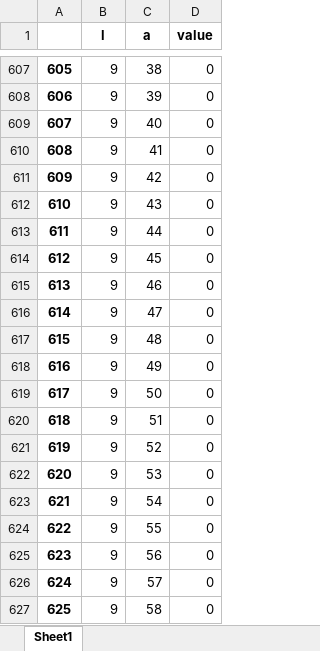
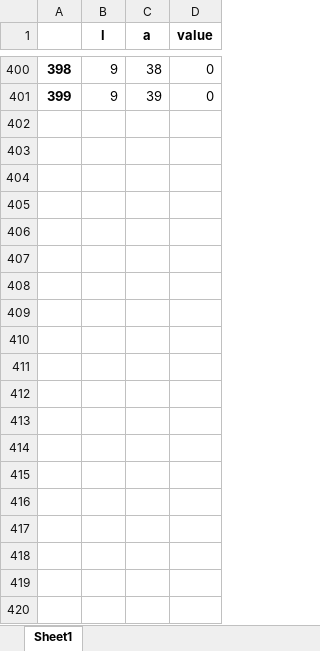
Before and after one commit to DiegoMariaPinto/wm-bilevel-opt, an Excel workbook: p_optimal_vars_follower.xlsx, sheet Sheet1, drawn as a sheet; only a part is shown, gaps mark what is left out; values as stored, in another font and other column widths than the file's, no borders; the diff covers the shown part only; the diff names each change by its address in the sheet, - before the commit and + after, or states it on an @@ line.

```diff
--- a/p_optimal_vars_follower.xlsx (sheet Sheet1)
+++ b/p_optimal_vars_follower.xlsx (sheet Sheet1)
@@ column A renumbered between rows 42 and 401 @@
-row 609: 607 | 9 | 40 | 0
-row 610: 608 | 9 | 41 | 0
-row 611: 609 | 9 | 42 | 0
-row 612: 610 | 9 | 43 | 0
-row 613: 611 | 9 | 44 | 0
-row 614: 612 | 9 | 45 | 0
-row 615: 613 | 9 | 46 | 0
-row 616: 614 | 9 | 47 | 0
-row 617: 615 | 9 | 48 | 0
-row 618: 616 | 9 | 49 | 0
-row 619: 617 | 9 | 50 | 0
-row 620: 618 | 9 | 51 | 0
-row 621: 619 | 9 | 52 | 0
-row 622: 620 | 9 | 53 | 0
-row 623: 621 | 9 | 54 | 0
-row 624: 622 | 9 | 55 | 0
-row 625: 623 | 9 | 56 | 0
-row 626: 624 | 9 | 57 | 0
-row 627: 625 | 9 | 58 | 0
```
Also changed, not shown: 337 removed rows and 54 edited cells elsewhere in this sheet, r_optimal_vars_leader.xlsx, v_optimal_vars_follower.xlsx, 20 other files.
